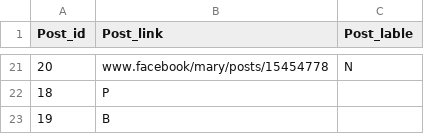
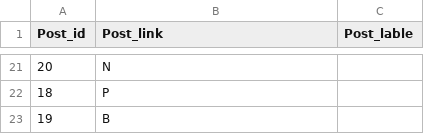
Before and after one commit to alrobeeiy/myawsproject, a CSV file: FBPosts.csv, drawn as a sheet; only a part is shown, gaps mark what is left out; the diff covers the shown part only.

```diff
--- a/FBPosts.csv
+++ b/FBPosts.csv
@@ -21,2 +21,2 @@ Post_id,Post_link,Post_lable
-20,www.facebook/mary/posts/15454778,N
+20,N
 18,P
```
Also changed, not shown: 38 edited cells elsewhere in this file.
